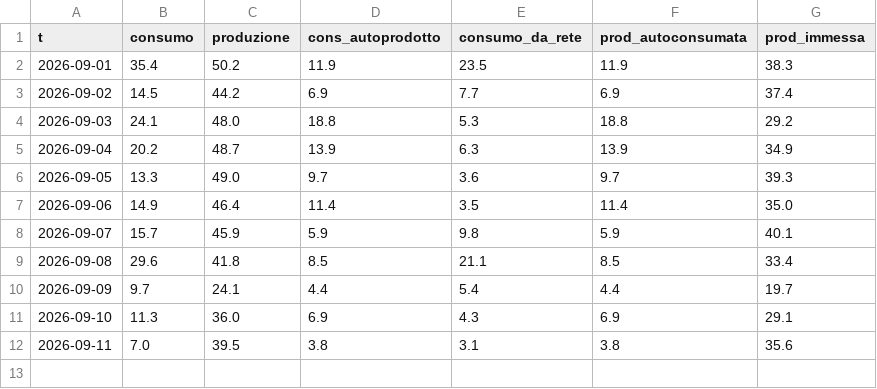
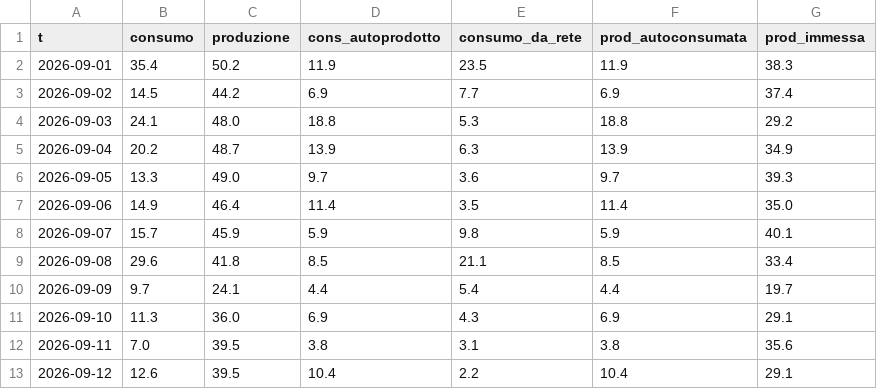
Before and after one commit to Luspam/luspam.github.io, a CSV file: fotovoltaico/daily/2026-09.csv, drawn as a sheet.

```diff
--- a/fotovoltaico/daily/2026-09.csv
+++ b/fotovoltaico/daily/2026-09.csv
@@ -12 +12,2 @@ t,consumo,produzione,cons_autoprodotto,consumo_da_rete,prod_autoconsumata,prod_i
 2026-09-11,7.0,39.5,3.8,3.1,3.8,35.6
+2026-09-12,12.6,39.5,10.4,2.2,10.4,29.1
```
Also changed, not shown: 2 other files.
